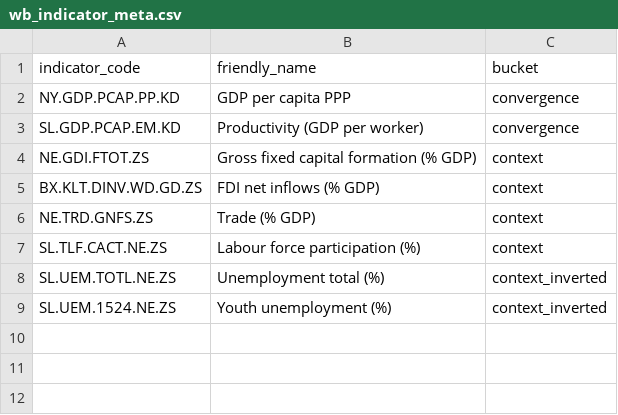
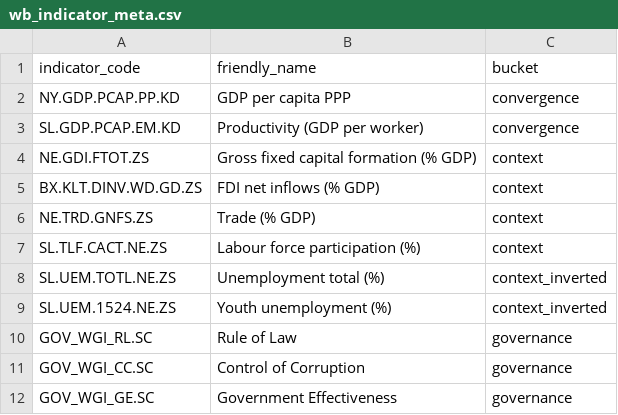
Before and after one commit to vesnamal/western-balkans-eu-convergence, a CSV file: seeds/wb_indicator_meta.csv, drawn as a sheet; the diff names each change by its address in the sheet, - before the commit and + after, or states it on an @@ line.

Commit message:
Add governance mart + WGI indicator metadata
New descriptive-only governance panel (wb_fct_governance): 3 WGI scores
(Rule of Law, Control of Corruption, Government Effectiveness) for WB-6
+ comparators, 2014-2024, long grain, 330 rows. Inner-joined to country
dim and indicator meta; no convergence machinery (WGI not ratio-scaled).
Kosovo complete on all 3 scores (verified) - the completeness finding.

Seed: added 3 GOV_WGI_*.SC rows to wb_indicator_meta with bucket=governance so the mart's friendly_name join resolves and existing marts' bucket filters auto-exclude WGI.

```diff
--- a/seeds/wb_indicator_meta.csv
+++ b/seeds/wb_indicator_meta.csv
+row 10: GOV_WGI_RL.SC | Rule of Law | governance
+row 11: GOV_WGI_CC.SC | Control of Corruption | governance
+row 12: GOV_WGI_GE.SC | Government Effectiveness | governance
```
Also changed, not shown: 1 other file.
